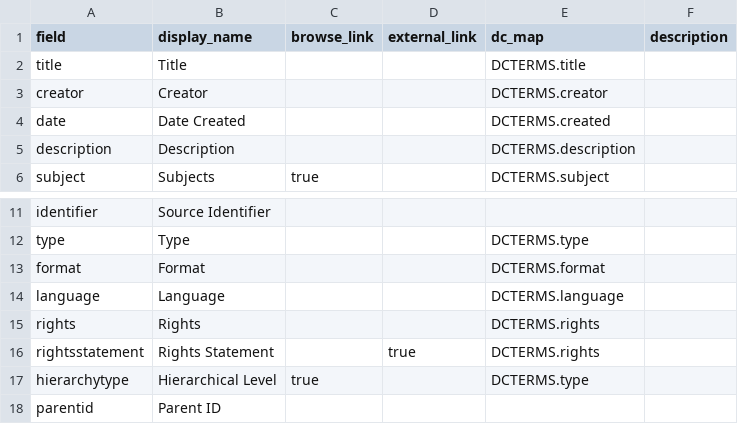
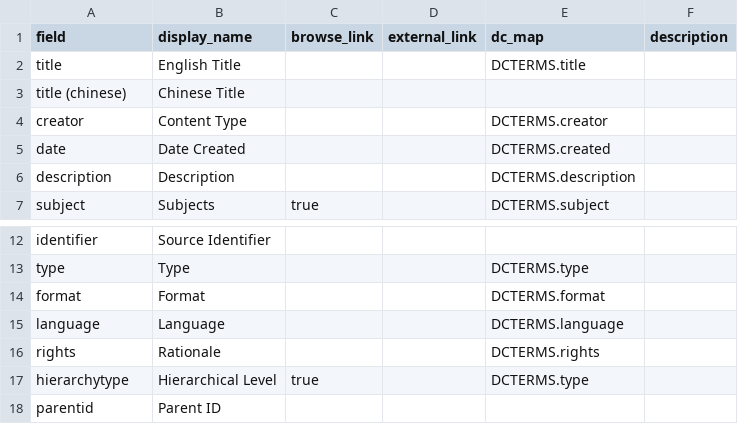
Before and after one commit to philipUBC/Wong-s-Benevolent-Association, a CSV file: _data/config-metadata.csv, drawn as a sheet; only a part is shown, gaps mark what is left out.

Commit message:
Update config-metadata.csv

```diff
--- a/_data/config-metadata.csv
+++ b/_data/config-metadata.csv
@@ -1,4 +1,5 @@
 field,display_name,browse_link,external_link,dc_map,description
-title,Title,,,DCTERMS.title,
-creator,Creator,,,DCTERMS.creator,
+title,English Title,,,DCTERMS.title,
+title (chinese),Chinese Title,,,
+creator,Content Type,,,DCTERMS.creator,
 date,Date Created,,,DCTERMS.created,
@@ -14,4 +15,3 @@ format,Format,,,DCTERMS.format,
 language,Language,,,DCTERMS.language,
-rights,Rights,,,DCTERMS.rights,
-rightsstatement,Rights Statement,,true,DCTERMS.rights,
+rights,Rationale,,,DCTERMS.rights,
 hierarchytype,Hierarchical Level,true,,DCTERMS.type,
```
